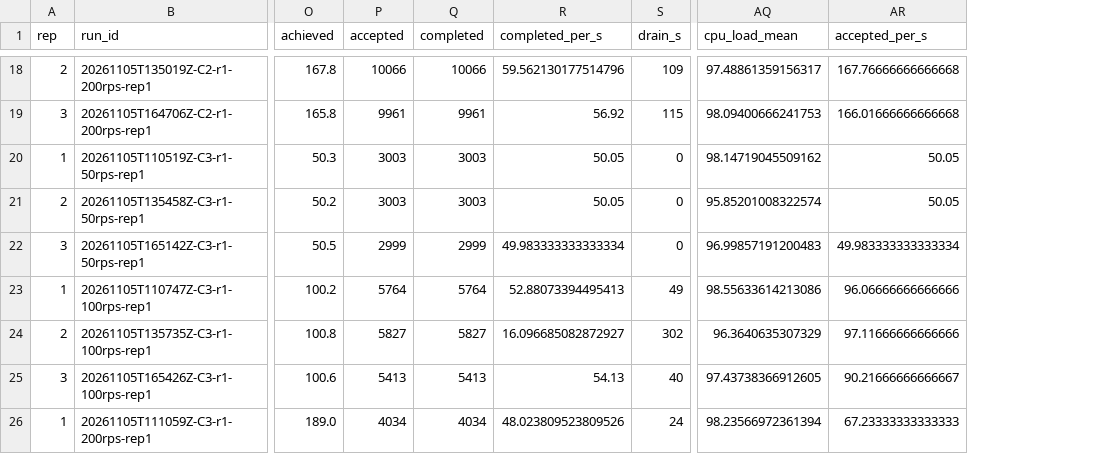
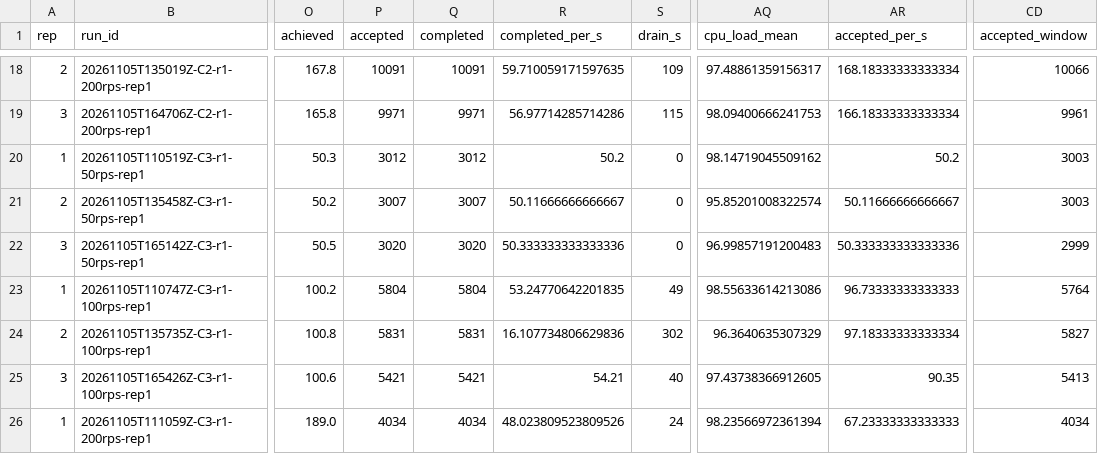
Before and after one commit to VuTanMinh/flash-sale-microservices, a CSV file: report/figures/official/runs.csv, drawn as a sheet; only a part is shown, gaps mark what is left out; the diff covers the shown part only; the diff names each change by its address in the sheet, - before the commit and + after, or states it on an @@ line.

Commit message:
Official Results: Accepted is the 2xx responses (equal to the database count in every run), not the extractor's load-window count, for C2 to C4
The extractor counts orders accepted between the first and the last submission, which missed up to 0.70 % of a run's orders (0.98 % in the supplementary runs). analyze_official.py now uses the 2xx count, asserts it equals run-matrix's db_accepted in every run, and adds the orders outside the window to Completed when every check holds (stock 100,000, so all completed). Stage percentiles still use the windowed orders; the Measurement Method says so.

Changed numbers (median, range), throughput table only; no number quoted in the text changed:
- Accepted: C2 50 3,030 -> 3,031; C2 100 6,030 -> 6,036; C2 200 10,066 -> 10,091; C3 50 3,003 -> 3,012; C3 100 5,764 -> 5,804 (largest, +40, 0.7 %); C3 200 range max 4,085 -> 4,090; C3 400 range min 3,436 -> 3,439; C4/1 50 3,031 -> 3,034; C4/1 100 5,887 -> 5,901; C4/1 400 range min 3,579 -> 3,583; C4/2 50 3,035 -> 3,039; C4/2 100 5,698 -> 5,704; C4/2 400 range max 3,494 -> 3,496; C4/4 50 3,020 -> 3,023; C4/4 100, 200, 400 range ends +4 to +15
- Completed/s: C2 100 65.6 -> 65.9; C2 200 59.6 -> 59.7; C3 50 50.0 -> 50.2; C3 100 52.9 -> 53.2; C4/1 50 50.5 -> 50.6; C4/1 100 16.0 -> 16.1; C4/2 100 52.6 -> 52.7; C4/4 50 50.3 -> 50.4; C4/4 400 range max 9.0 -> 9.1
- The replica figure's accepted-orders panel moves by the same amounts (C4/1 100 98.1 -> 98.3/s).
Text: the throughput caption defines Accepted; the Measurement Method states the definition and the window used for stage percentiles.
Audits: Week 14 45/45, review numbers 16/16, supplementary 25/25 (one claim added for the window gap).

```diff
--- a/report/figures/official/runs.csv
+++ b/report/figures/official/runs.csv
+column CD (accepted_window), rows 18-26: 10066 | 9961 | 3003 | 3003 | 2999 | 5764 | 5827 | 5413 | 4034
-P18 (accepted): 10066
+P18 (accepted): 10091
-Q18 (completed): 10066
+Q18 (completed): 10091
-R18 (completed_per_s): 59.562130177514796
+R18 (completed_per_s): 59.710059171597635
-AR18 (accepted_per_s): 167.76666666666668
+AR18 (accepted_per_s): 168.18333333333334
-P19 (accepted): 9961
+P19 (accepted): 9971
-Q19 (completed): 9961
+Q19 (completed): 9971
-R19 (completed_per_s): 56.92
+R19 (completed_per_s): 56.97714285714286
-AR19 (accepted_per_s): 166.01666666666668
+AR19 (accepted_per_s): 166.18333333333334
-P20 (accepted): 3003
+P20 (accepted): 3012
-Q20 (completed): 3003
+Q20 (completed): 3012
-R20 (completed_per_s): 50.05
+R20 (completed_per_s): 50.2
-AR20 (accepted_per_s): 50.05
+AR20 (accepted_per_s): 50.2
-P21 (accepted): 3003
+P21 (accepted): 3007
-Q21 (completed): 3003
+Q21 (completed): 3007
-R21 (completed_per_s): 50.05
+R21 (completed_per_s): 50.11666666666667
-AR21 (accepted_per_s): 50.05
+AR21 (accepted_per_s): 50.11666666666667
-P22 (accepted): 2999
+P22 (accepted): 3020
-Q22 (completed): 2999
+Q22 (completed): 3020
-R22 (completed_per_s): 49.983333333333334
+R22 (completed_per_s): 50.333333333333336
-AR22 (accepted_per_s): 49.983333333333334
+AR22 (accepted_per_s): 50.333333333333336
-P23 (accepted): 5764
+P23 (accepted): 5804
-Q23 (completed): 5764
+Q23 (completed): 5804
-R23 (completed_per_s): 52.88073394495413
+R23 (completed_per_s): 53.24770642201835
-AR23 (accepted_per_s): 96.06666666666666
+AR23 (accepted_per_s): 96.73333333333333
-P24 (accepted): 5827
+P24 (accepted): 5831
-Q24 (completed): 5827
+Q24 (completed): 5831
-R24 (completed_per_s): 16.096685082872927
+R24 (completed_per_s): 16.107734806629836
-AR24 (accepted_per_s): 97.11666666666666
+AR24 (accepted_per_s): 97.18333333333334
-P25 (accepted): 5413
+P25 (accepted): 5421
-Q25 (completed): 5413
+Q25 (completed): 5421
-R25 (completed_per_s): 54.13
+R25 (completed_per_s): 54.21
-AR25 (accepted_per_s): 90.21666666666667
+AR25 (accepted_per_s): 90.35
```
Also changed, not shown: 112 edited cells elsewhere in this file, report/figures/official/cells.csv, report/figures/supplementary/cells.csv, 12 other files.
